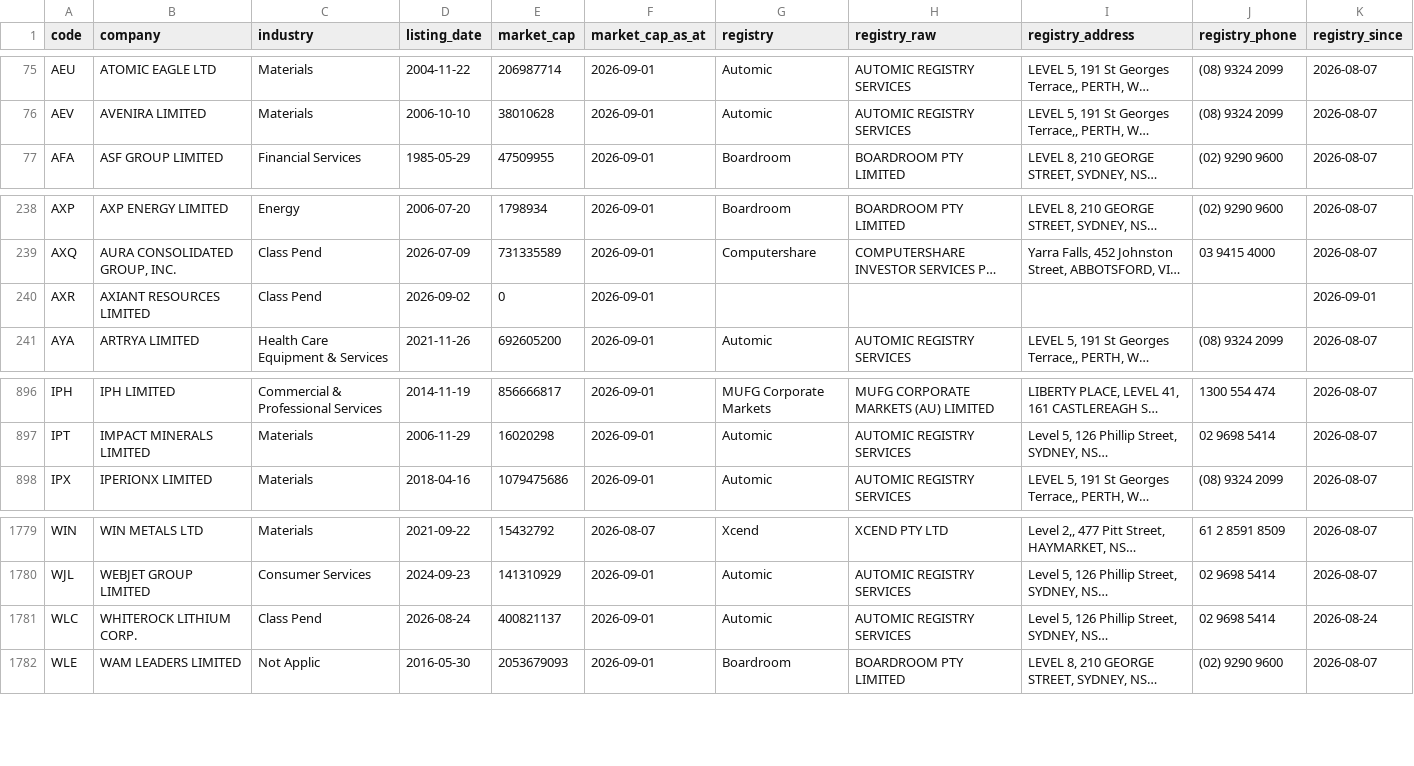
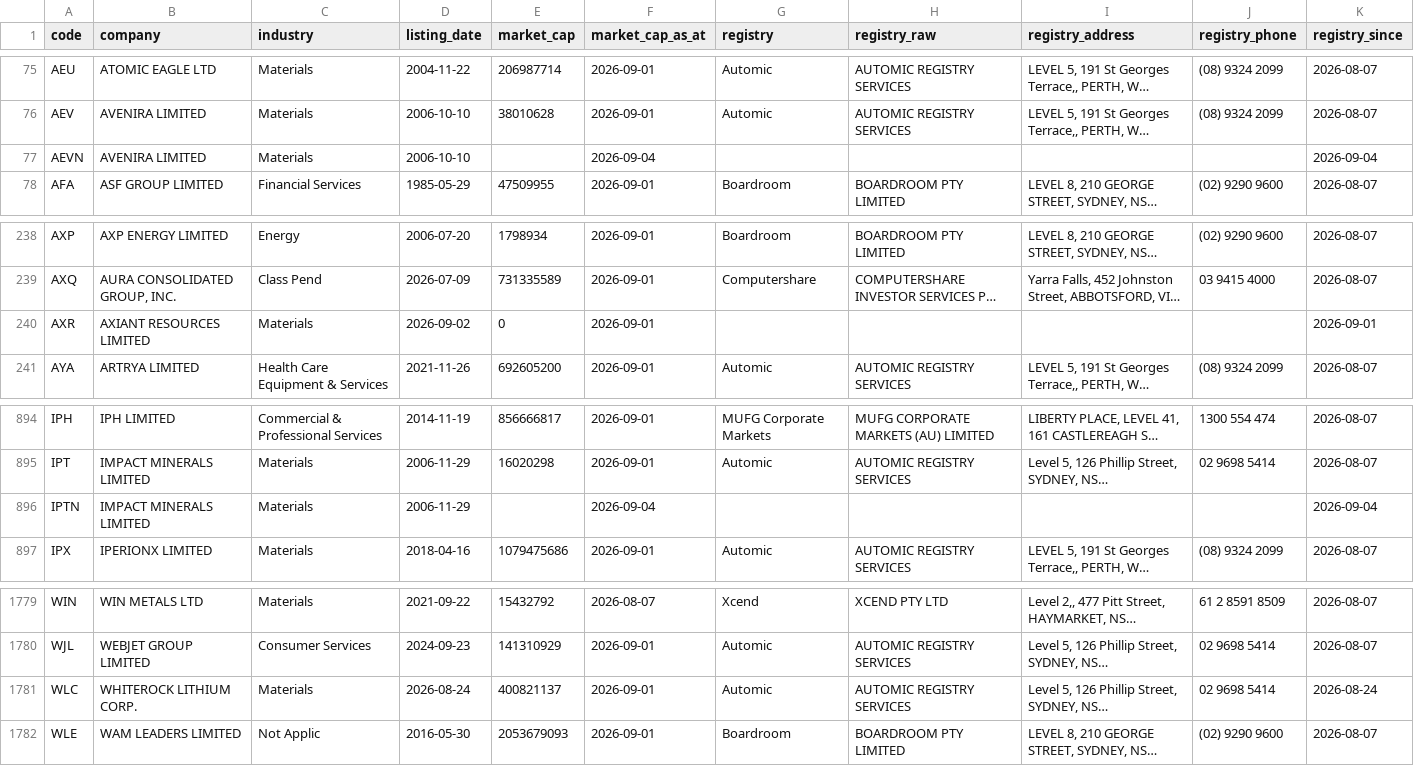
Before and after one commit to nwbort/registry-tracker, a CSV file: data/asx_registries.csv, drawn as a sheet; only a part is shown, gaps mark what is left out; long unchanged cells end in …; the diff covers the shown part only; the diff names each change by its address in the sheet, - before the commit and + after, or states it on an @@ line.

```diff
--- a/data/asx_registries.csv
+++ b/data/asx_registries.csv
+row 77: AEVN | AVENIRA LIMITED | Materials | 2006-10-10 |  | 2026-09-04 |  |  |  |  | 2026-09-04
-C240 (industry): Class Pend
+C240 (industry): Materials
+row 896: IPTN | IMPACT MINERALS LIMITED | Materials | 2006-11-29 |  | 2026-09-04 |  |  |  |  | 2026-09-04
-C1781 (industry): Class Pend
+C1781 (industry): Materials
```
Also changed, not shown: 2 added rows and 4 removed rows elsewhere in this file.
